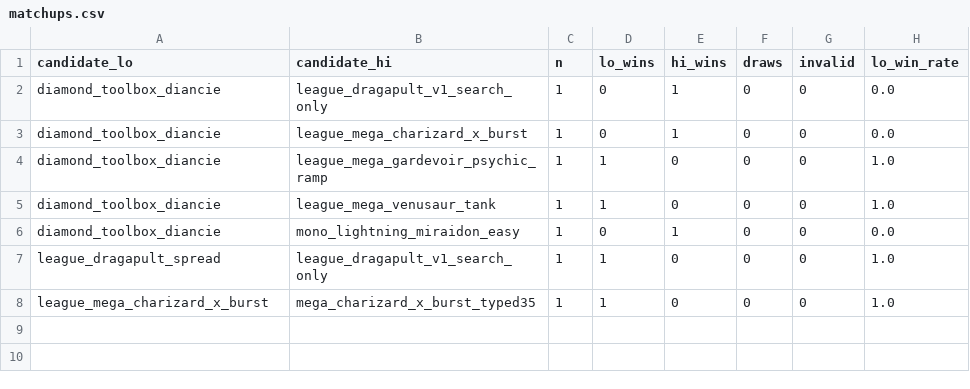
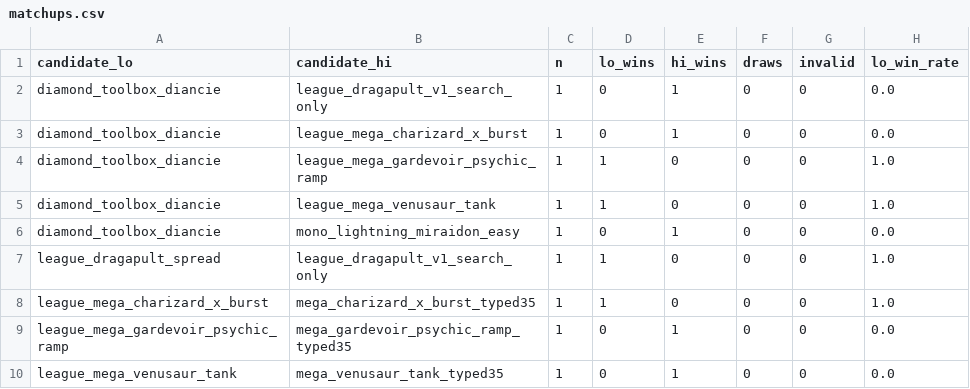
Before and after one commit to yoheinakajima/ag-tcg, a CSV file: data/tournament/projections/matchups.csv, drawn as a sheet; the diff names each change by its address in the sheet, - before the commit and + after, or states it on an @@ line.

```diff
--- a/data/tournament/projections/matchups.csv
+++ b/data/tournament/projections/matchups.csv
+row 9: league_mega_gardevoir_psychic_ramp | mega_gardevoir_psychic_ramp_typed35 | 1 | 0 | 1 | 0 | 0 | 0.0
+row 10: league_mega_venusaur_tank | mega_venusaur_tank_typed35 | 1 | 0 | 1 | 0 | 0 | 0.0
```
Also changed, not shown: 17 other files.
